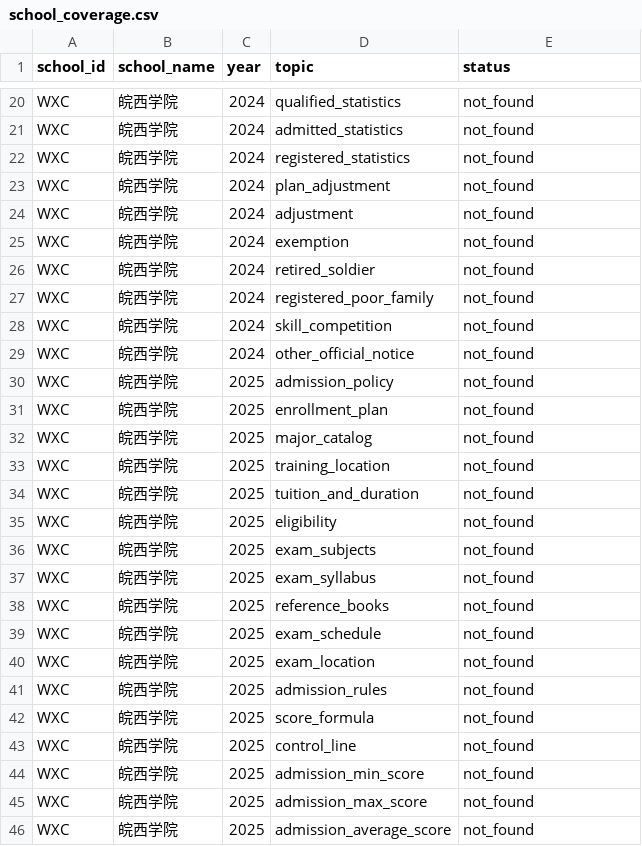
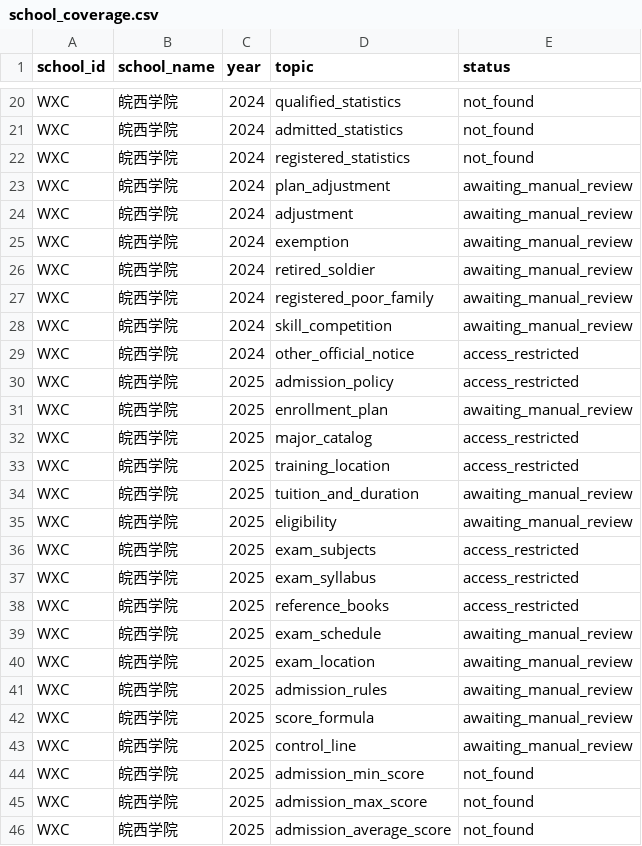
Before and after one commit to xiaoming-student/anhui-zsb-data, a CSV file: anhui_zsb_data/evidence/full_raw_30_schools/WXC/school_coverage.csv, drawn as a sheet; only a part is shown, gaps mark what is left out; the diff covers the shown part only.

```diff
--- a/anhui_zsb_data/evidence/full_raw_30_schools/WXC/school_coverage.csv
+++ b/anhui_zsb_data/evidence/full_raw_30_schools/WXC/school_coverage.csv
@@ -22,23 +22,23 @@ WXC,皖西学院,2024,admitted_statistics,not_found
 WXC,皖西学院,2024,registered_statistics,not_found
-WXC,皖西学院,2024,plan_adjustment,not_found
-WXC,皖西学院,2024,adjustment,not_found
-WXC,皖西学院,2024,exemption,not_found
-WXC,皖西学院,2024,retired_soldier,not_found
-WXC,皖西学院,2024,registered_poor_family,not_found
-WXC,皖西学院,2024,skill_competition,not_found
-WXC,皖西学院,2024,other_official_notice,not_found
-WXC,皖西学院,2025,admission_policy,not_found
-WXC,皖西学院,2025,enrollment_plan,not_found
-WXC,皖西学院,2025,major_catalog,not_found
-WXC,皖西学院,2025,training_location,not_found
-WXC,皖西学院,2025,tuition_and_duration,not_found
-WXC,皖西学院,2025,eligibility,not_found
-WXC,皖西学院,2025,exam_subjects,not_found
-WXC,皖西学院,2025,exam_syllabus,not_found
-WXC,皖西学院,2025,reference_books,not_found
-WXC,皖西学院,2025,exam_schedule,not_found
-WXC,皖西学院,2025,exam_location,not_found
-WXC,皖西学院,2025,admission_rules,not_found
-WXC,皖西学院,2025,score_formula,not_found
-WXC,皖西学院,2025,control_line,not_found
+WXC,皖西学院,2024,plan_adjustment,awaiting_manual_review
+WXC,皖西学院,2024,adjustment,awaiting_manual_review
+WXC,皖西学院,2024,exemption,awaiting_manual_review
+WXC,皖西学院,2024,retired_soldier,awaiting_manual_review
+WXC,皖西学院,2024,registered_poor_family,awaiting_manual_review
+WXC,皖西学院,2024,skill_competition,awaiting_manual_review
+WXC,皖西学院,2024,other_official_notice,access_restricted
+WXC,皖西学院,2025,admission_policy,access_restricted
+WXC,皖西学院,2025,enrollment_plan,awaiting_manual_review
+WXC,皖西学院,2025,major_catalog,access_restricted
+WXC,皖西学院,2025,training_location,access_restricted
+WXC,皖西学院,2025,tuition_and_duration,awaiting_manual_review
+WXC,皖西学院,2025,eligibility,awaiting_manual_review
+WXC,皖西学院,2025,exam_subjects,access_restricted
+WXC,皖西学院,2025,exam_syllabus,access_restricted
+WXC,皖西学院,2025,reference_books,access_restricted
+WXC,皖西学院,2025,exam_schedule,awaiting_manual_review
+WXC,皖西学院,2025,exam_location,awaiting_manual_review
+WXC,皖西学院,2025,admission_rules,awaiting_manual_review
+WXC,皖西学院,2025,score_formula,awaiting_manual_review
+WXC,皖西学院,2025,control_line,awaiting_manual_review
 WXC,皖西学院,2025,admission_min_score,not_found
```
Also changed, not shown: 42 edited cells elsewhere in this file, anhui_zsb_data/evidence/full_raw_30_schools/BZU/school_coverage.csv, 25 other files.
